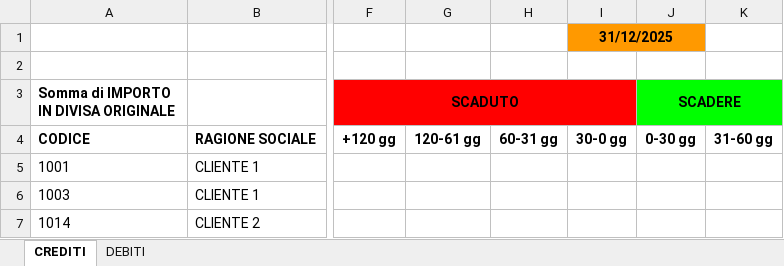
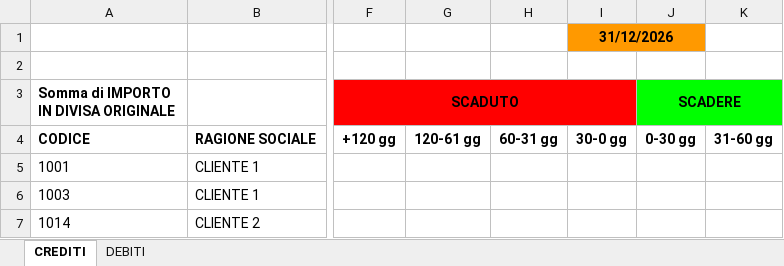
Before and after one commit to amissori-coder/LandingVerona, an Excel workbook: area-riservata/strumenti-revisione/allegati/esempio-di-aging-dei-crediti-e-dei-debiti.xlsx, sheet CREDITI, drawn as a sheet; only a part is shown, gaps mark what is left out; values as stored, in another font and other column widths than the file's, no borders; charts and pictures and table styles not drawn; the diff names each change by its address in the sheet, - before the commit and + after, or states it on an @@ line.

```diff
--- a/area-riservata/strumenti-revisione/allegati/esempio-di-aging-dei-crediti-e-dei-debiti.xlsx (sheet CREDITI)
+++ b/area-riservata/strumenti-revisione/allegati/esempio-di-aging-dei-crediti-e-dei-debiti.xlsx (sheet CREDITI)
-I1: 31/12/2025
+I1: 31/12/2026
```
Also changed, not shown: sheet DEBITI, 18 other files.
